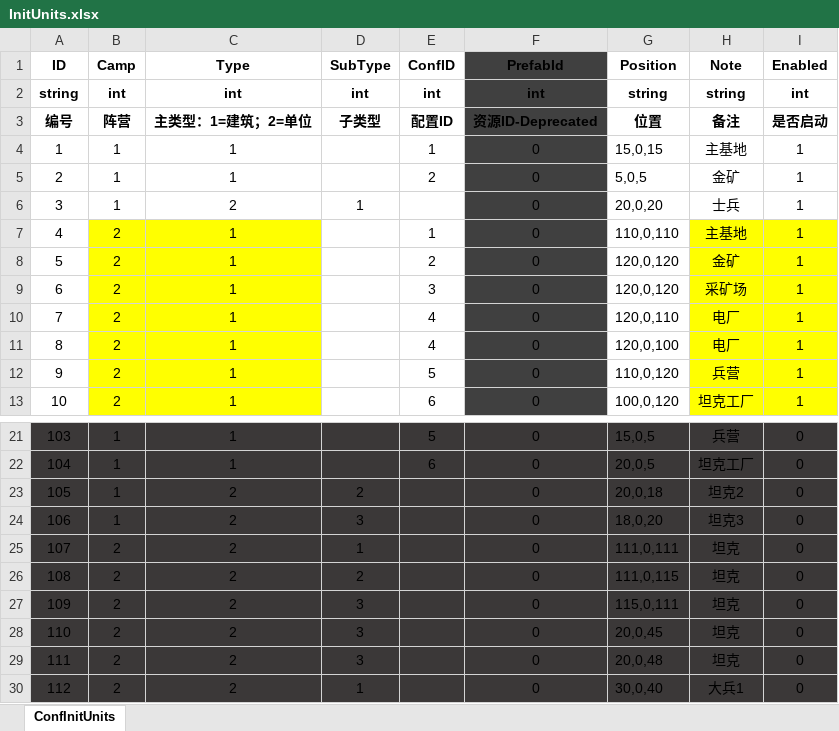
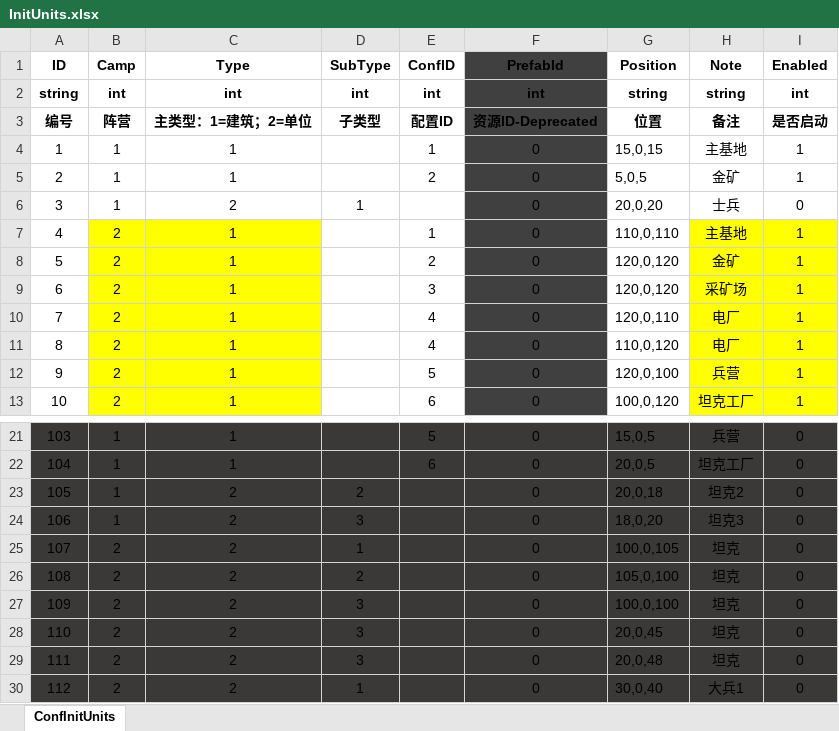
Before and after one commit to ZiglerOllydbg/ra2, an Excel workbook: config/excel/InitUnits.xlsx, sheet ConfInitUnits, drawn as a sheet; only a part is shown, gaps mark what is left out; values as stored, in another font and other column widths than the file's, no borders; the diff names each change by its address in the sheet, - before the commit and + after, or states it on an @@ line.

```diff
--- a/config/excel/InitUnits.xlsx (sheet ConfInitUnits)
+++ b/config/excel/InitUnits.xlsx (sheet ConfInitUnits)
-I6 (Enabled): 1
+I6 (Enabled): 0
-G11 (Position): 120,0,100
+G11 (Position): 110,0,120
-G12 (Position): 110,0,120
+G12 (Position): 120,0,100
-G25 (Position): 111,0,111
+G25 (Position): 100,0,105
-G26 (Position): 111,0,115
+G26 (Position): 105,0,100
-G27 (Position): 115,0,111
+G27 (Position): 100,0,100
```
Also changed, not shown: config/excel/Building.xlsx, config/excel/Unit.xlsx, 3 other files.
